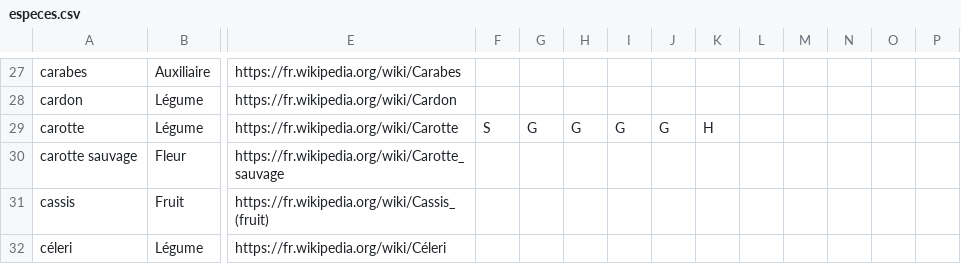
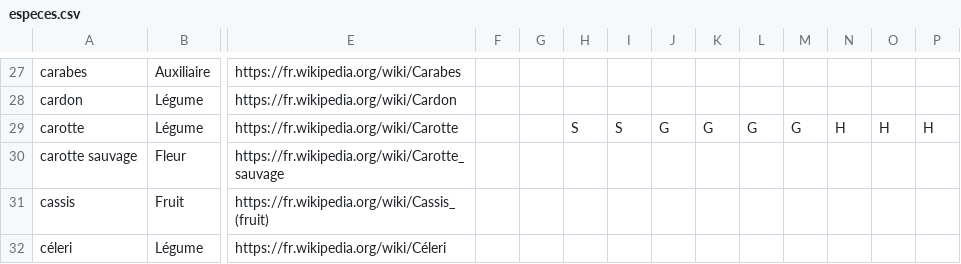
Before and after one commit to ThibaultLatrille/MonPotager, a CSV file: especes.csv, drawn as a sheet; only a part is shown, gaps mark what is left out; the diff names each change by its address in the sheet, - before the commit and + after, or states it on an @@ line.

```diff
--- a/especes.csv
+++ b/especes.csv
-F29: S
+F29: (empty)
-G29: G
+G29: (empty)
-H29: G
+H29: S
-I29: G
+I29: S
-K29: H
+K29: G
-L29: (empty)
+L29: G
-M29: (empty)
+M29: G
-N29: (empty)
+N29: H
-O29: (empty)
+O29: H
-P29: (empty)
+P29: H
```
Also changed, not shown: 6 other files.
